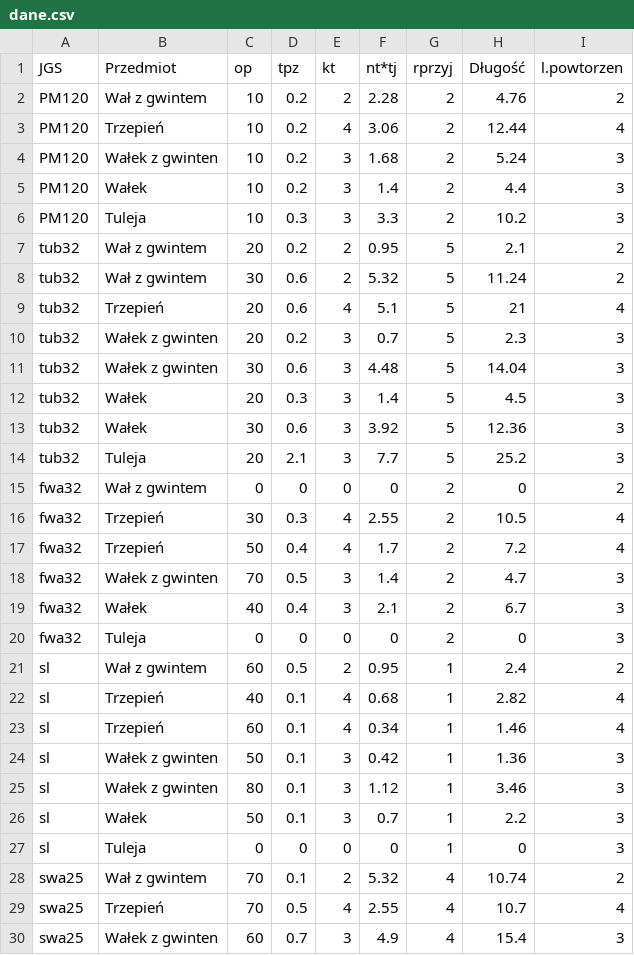
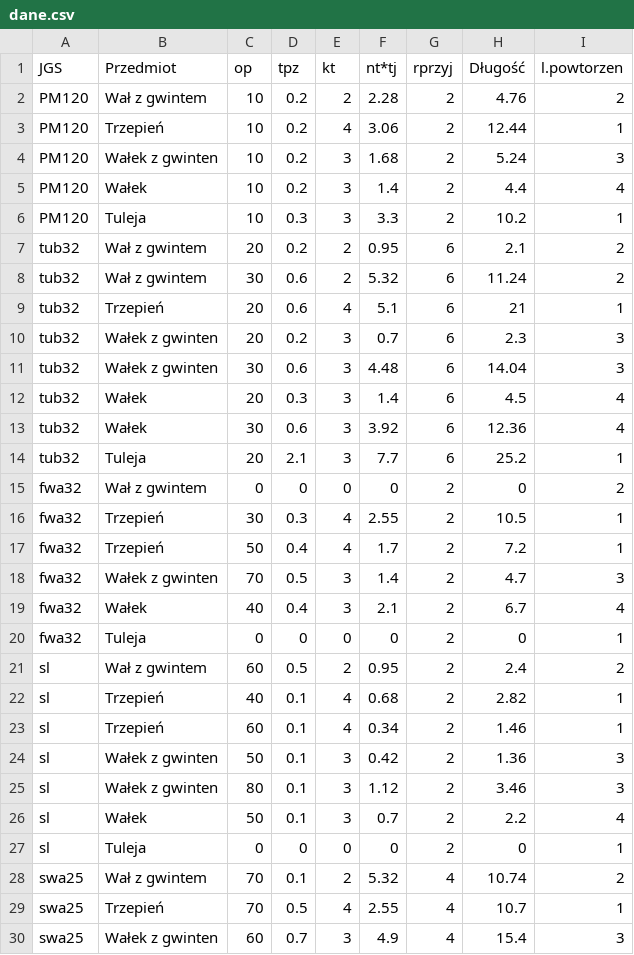
Before and after one commit to PiatekMat/Production, a CSV file: dane.csv, drawn as a sheet; only a part is shown; the diff covers the shown part only.

```diff
--- a/dane.csv
+++ b/dane.csv
@@ -2,29 +2,29 @@
 PM120,Wał z gwintem,10,0.2,2,2.28,2,4.76,2
-PM120,Trzepień,10,0.2,4,3.06,2,12.44,4
+PM120,Trzepień,10,0.2,4,3.06,2,12.44,1
 PM120,Wałek z gwinten,10,0.2,3,1.68,2,5.24,3
-PM120,Wałek,10,0.2,3,1.4,2,4.4,3
-PM120,Tuleja,10,0.3,3,3.3,2,10.2,3
-tub32,Wał z gwintem,20,0.2,2,0.95,5,2.1,2
-tub32,Wał z gwintem,30,0.6,2,5.32,5,11.24,2
-tub32,Trzepień,20,0.6,4,5.1,5,21,4
-tub32,Wałek z gwinten,20,0.2,3,0.7,5,2.3,3
-tub32,Wałek z gwinten,30,0.6,3,4.48,5,14.04,3
-tub32,Wałek,20,0.3,3,1.4,5,4.5,3
-tub32,Wałek,30,0.6,3,3.92,5,12.36,3
-tub32,Tuleja,20,2.1,3,7.7,5,25.2,3
+PM120,Wałek,10,0.2,3,1.4,2,4.4,4
+PM120,Tuleja,10,0.3,3,3.3,2,10.2,1
+tub32,Wał z gwintem,20,0.2,2,0.95,6,2.1,2
+tub32,Wał z gwintem,30,0.6,2,5.32,6,11.24,2
+tub32,Trzepień,20,0.6,4,5.1,6,21,1
+tub32,Wałek z gwinten,20,0.2,3,0.7,6,2.3,3
+tub32,Wałek z gwinten,30,0.6,3,4.48,6,14.04,3
+tub32,Wałek,20,0.3,3,1.4,6,4.5,4
+tub32,Wałek,30,0.6,3,3.92,6,12.36,4
+tub32,Tuleja,20,2.1,3,7.7,6,25.2,1
 fwa32,Wał z gwintem,0,0,0,0,2,0,2
-fwa32,Trzepień,30,0.3,4,2.55,2,10.5,4
-fwa32,Trzepień,50,0.4,4,1.7,2,7.2,4
+fwa32,Trzepień,30,0.3,4,2.55,2,10.5,1
+fwa32,Trzepień,50,0.4,4,1.7,2,7.2,1
 fwa32,Wałek z gwinten,70,0.5,3,1.4,2,4.7,3
-fwa32,Wałek,40,0.4,3,2.1,2,6.7,3
-fwa32,Tuleja,0,0,0,0,2,0,3
-sl,Wał z gwintem,60,0.5,2,0.95,1,2.4,2
-sl,Trzepień,40,0.1,4,0.68,1,2.82,4
-sl,Trzepień,60,0.1,4,0.34,1,1.46,4
-sl,Wałek z gwinten,50,0.1,3,0.42,1,1.36,3
-sl,Wałek z gwinten,80,0.1,3,1.12,1,3.46,3
-sl,Wałek,50,0.1,3,0.7,1,2.2,3
-sl,Tuleja,0,0,0,0,1,0,3
+fwa32,Wałek,40,0.4,3,2.1,2,6.7,4
+fwa32,Tuleja,0,0,0,0,2,0,1
+sl,Wał z gwintem,60,0.5,2,0.95,2,2.4,2
+sl,Trzepień,40,0.1,4,0.68,2,2.82,1
+sl,Trzepień,60,0.1,4,0.34,2,1.46,1
+sl,Wałek z gwinten,50,0.1,3,0.42,2,1.36,3
+sl,Wałek z gwinten,80,0.1,3,1.12,2,3.46,3
+sl,Wałek,50,0.1,3,0.7,2,2.2,4
+sl,Tuleja,0,0,0,0,2,0,1
 swa25,Wał z gwintem,70,0.1,2,5.32,4,10.74,2
-swa25,Trzepień,70,0.5,4,2.55,4,10.7,4
+swa25,Trzepień,70,0.5,4,2.55,4,10.7,1
 swa25,Wałek z gwinten,60,0.7,3,4.9,4,15.4,3
```
Also changed, not shown: 9 edited cells elsewhere in this file, 2 other files.
